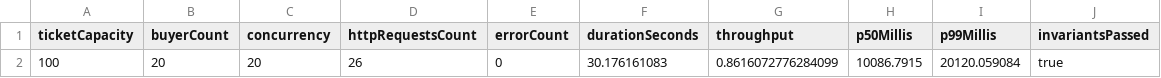
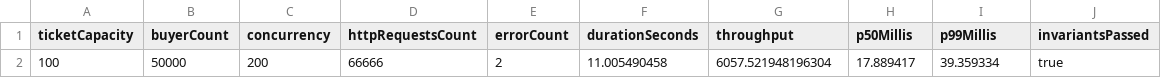
Before and after one commit to ArjunaUmesh/TicketStampede, a CSV file: results/optimized_v2_sweep.csv (was results/baseline-50k_5.csv), drawn as a sheet.

```diff
--- a/results/baseline-50k_5.csv
+++ b/results/optimized_v2_sweep.csv
@@ -1,2 +1,2 @@
 ticketCapacity,buyerCount,concurrency,httpRequestsCount,errorCount,durationSeconds,throughput,p50Millis,p99Millis,invariantsPassed
-100,20,20,26,0,30.176161083,0.8616072776284099,10086.7915,20120.059084,true
+100,50000,200,66666,2,11.005490458,6057.521948196304,17.889417,39.359334,true
```
Also changed, not shown: 21 other files.
